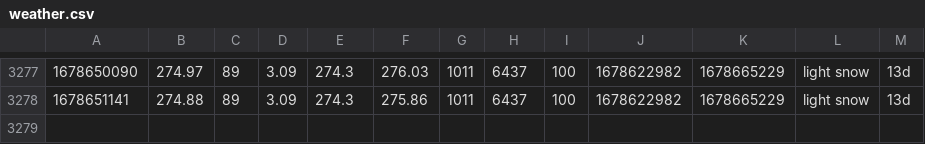
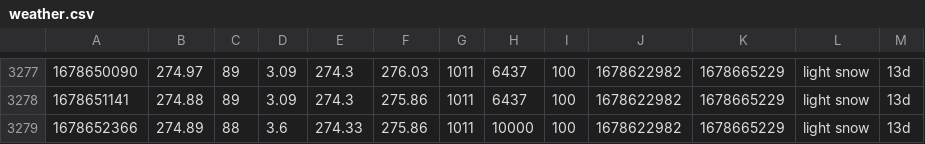
Before and after one commit to CY83R-3X71NC710N/Weather-Dashboard-Updater, a CSV file: weather.csv, drawn as a sheet; only a part is shown, gaps mark what is left out.

Commit message:
Update weather data

```diff
--- a/weather.csv
+++ b/weather.csv
@@ -3278 +3278,2 @@
 1678651141,274.88,89,3.09,274.3,275.86,1011,6437,100,1678622982,1678665229,light snow,13d
+1678652366,274.89,88,3.6,274.33,275.86,1011,10000,100,1678622982,1678665229,light snow,13d
```
